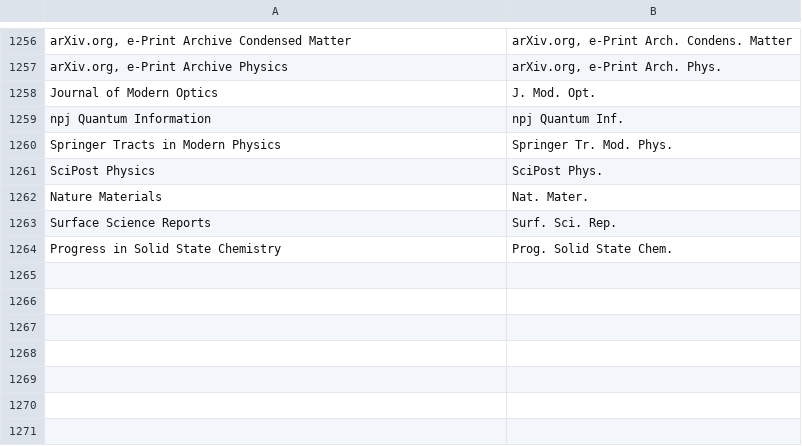
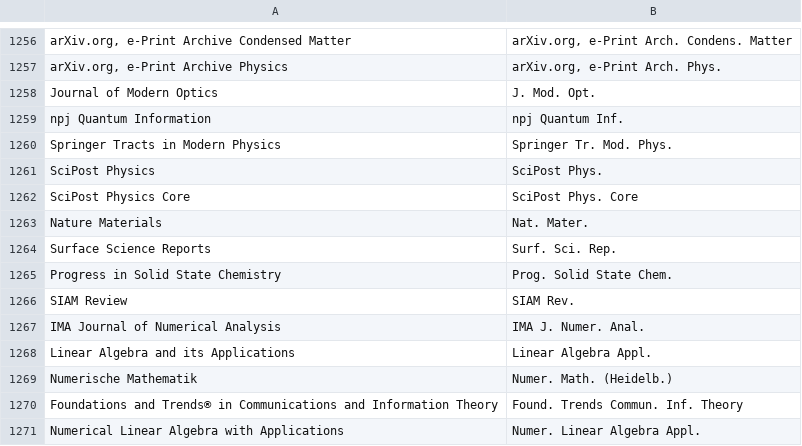
Before and after one commit to TopoMatter/bib_maker, a CSV file: journal_abbreviations.csv, drawn as a sheet; only a part is shown, gaps mark what is left out.

Commit message:
add more journal abbreviations

```diff
--- a/journal_abbreviations.csv
+++ b/journal_abbreviations.csv
@@ -1261,2 +1261,3 @@
 "SciPost Physics","SciPost Phys."
+"SciPost Physics Core","SciPost Phys. Core"
 "Nature Materials","Nat. Mater."
@@ -1264 +1265,7 @@
 "Progress in Solid State Chemistry","Prog. Solid State Chem."
+"SIAM Review","SIAM Rev."
+"IMA Journal of Numerical Analysis","IMA J. Numer. Anal."
+"Linear Algebra and its Applications","Linear Algebra Appl."
+"Numerische Mathematik","Numer. Math. (Heidelb.)"
+"Foundations and Trends® in Communications and Information Theory","Found. Trends Commun. Inf. Theory"
+"Numerical Linear Algebra with Applications","Numer. Linear Algebra Appl."
```
Also changed, not shown: 1 other file.
